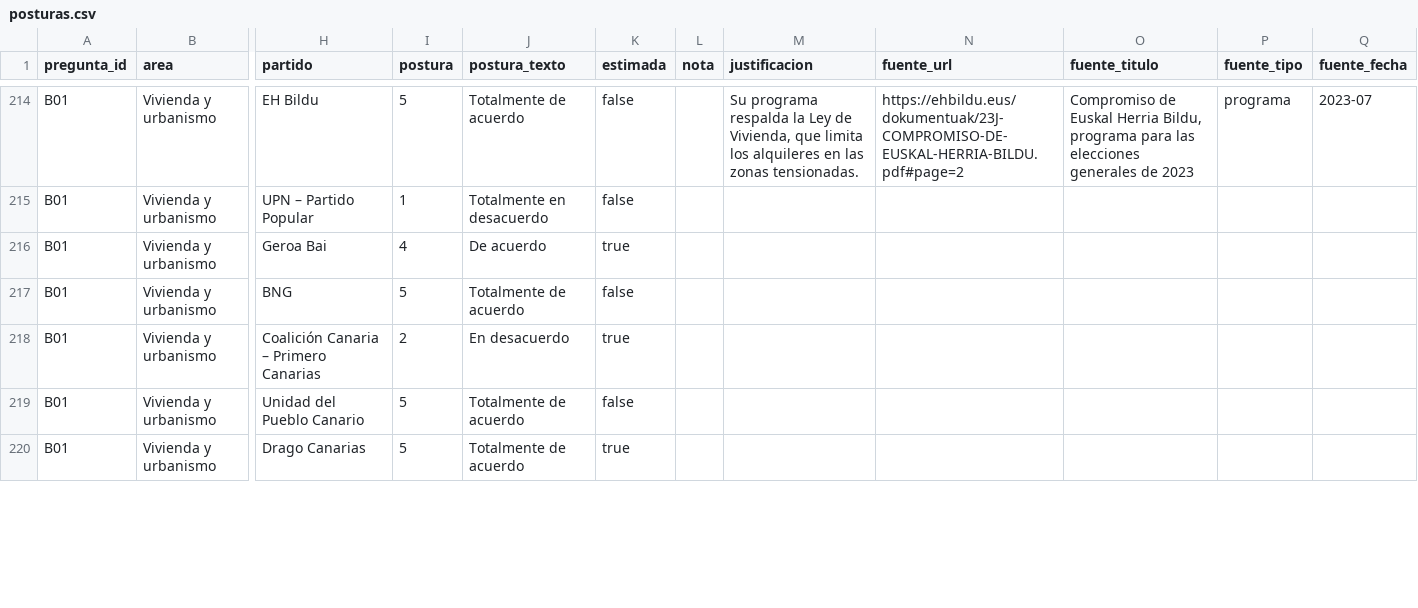
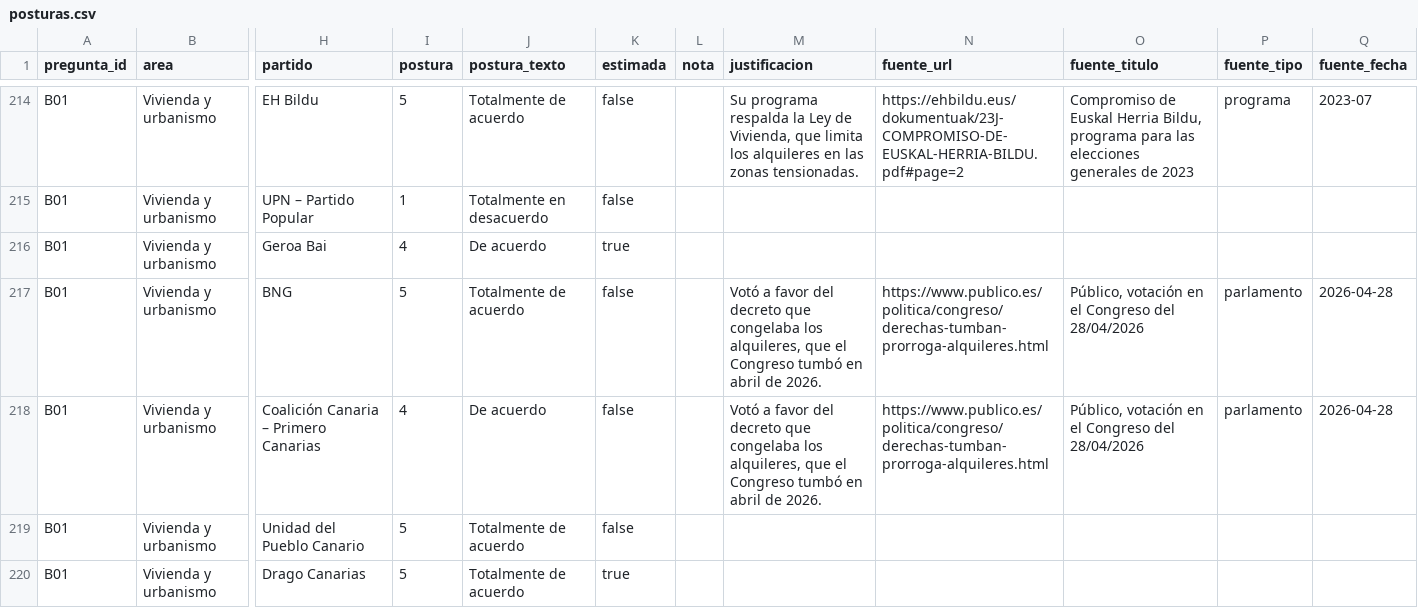
Before and after one commit to menendezpeoe-maker/menendezpeoe-maker.github.io, a CSV file: datos/posturas.csv, drawn as a sheet; only a part is shown, gaps mark what is left out; the diff covers the shown part only; the diff names each change by its address in the sheet, - before the commit and + after, or states it on an @@ line.

```diff
--- a/datos/posturas.csv
+++ b/datos/posturas.csv
-M217:M218 (justificacion): (empty)
+M217:M218 (justificacion): Votó a favor del decreto que congelaba los alquileres, que el Congreso tumbó en abril de 2026.
-N217:N218 (fuente_url): (empty)
+N217:N218 (fuente_url): https://www.publico.es/politica/congreso/derechas-tumban-prorroga-alquileres.html
-O217:O218 (fuente_titulo): (empty)
+O217:O218 (fuente_titulo): Público, votación en el Congreso del 28/04/2026
-P217:P218 (fuente_tipo): (empty)
+P217:P218 (fuente_tipo): parlamento
-Q217:Q218 (fuente_fecha): (empty)
+Q217:Q218 (fuente_fecha): 2026-04-28
-I218 (postura): 2
+I218 (postura): 4
-J218 (postura_texto): En desacuerdo
+J218 (postura_texto): De acuerdo
-K218 (estimada): true
+K218 (estimada): false
```
Also changed, not shown: 29 edited cells elsewhere in this file, 22 other files.
